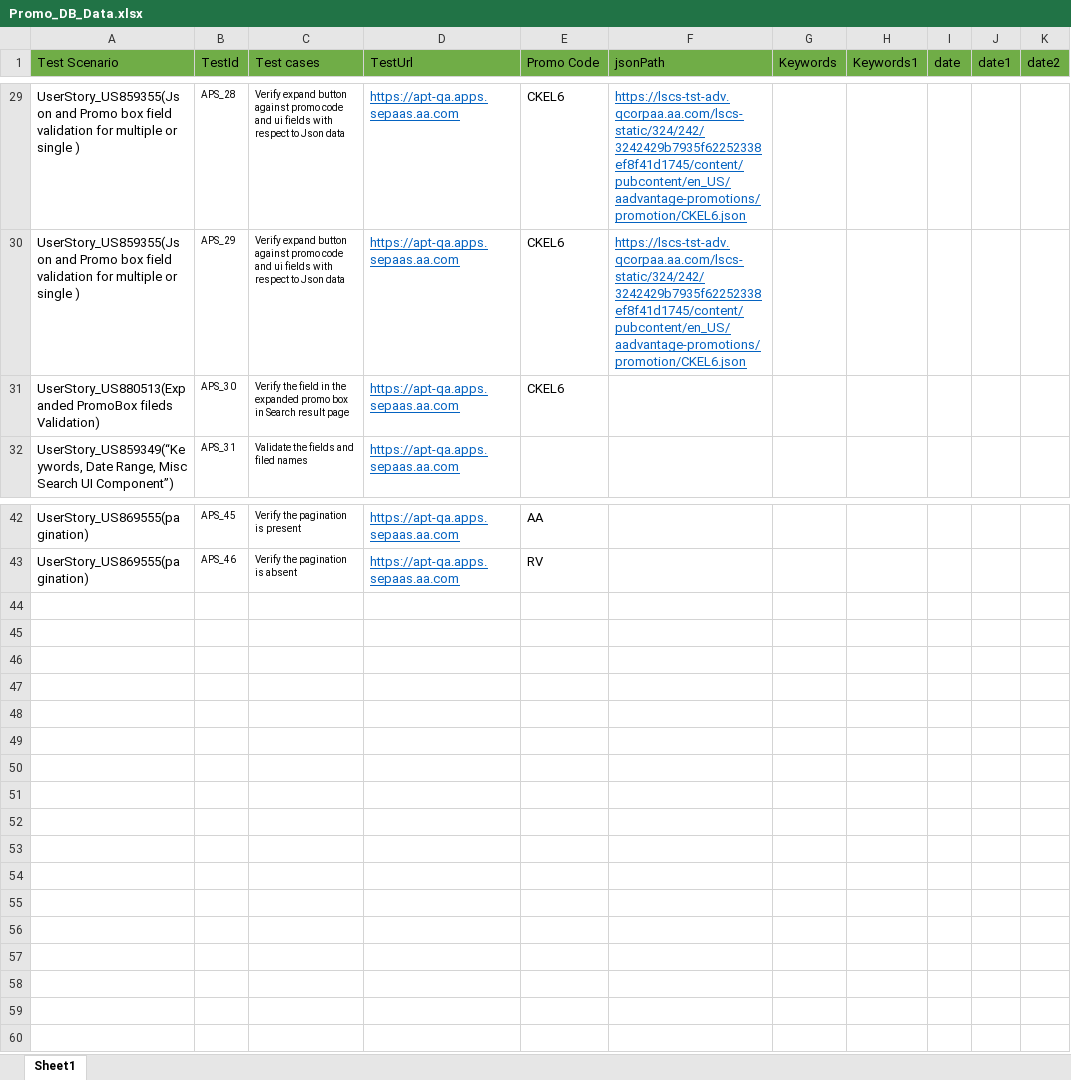
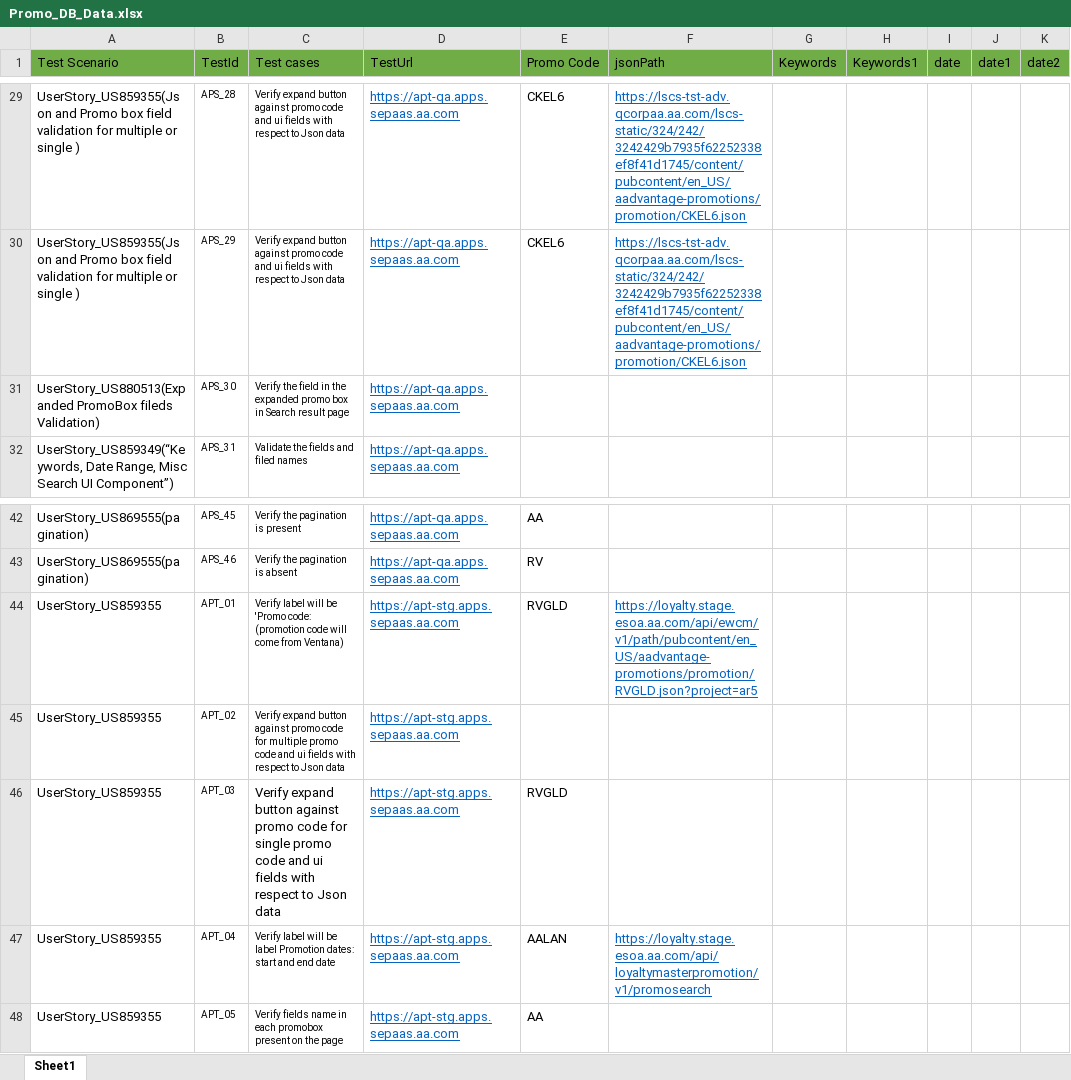
Before and after one commit to AjitGE/Devops_test, an Excel workbook: CucumberCraft/target/test-classes/Fixture/Promo_DB_Data.xlsx, sheet Sheet1, drawn as a sheet; only a part is shown, gaps mark what is left out; values as stored, in another font and other column widths than the file's, no borders; the diff names each change by its address in the sheet, - before the commit and + after, or states it on an @@ line.

```diff
--- a/CucumberCraft/target/test-classes/Fixture/Promo_DB_Data.xlsx (sheet Sheet1)
+++ b/CucumberCraft/target/test-classes/Fixture/Promo_DB_Data.xlsx (sheet Sheet1)
-E31 (Promo Code): CKEL6
+E31 (Promo Code): (empty)
+row 44: UserStory_US859355 | APT_01 | Verify label will be 'Promo code: (promotion code will come from Ventana) | https://apt-stg.apps.sepaas.aa.com | RVGLD | https://loyalty.stage.esoa.aa.com/api/ewcm/v1/path/pubcontent/en_US/aadvantage-promotions/promotion/RVGLD.json?project=ar5
+row 45: UserStory_US859355 | APT_02 | Verify expand button against promo code for multiple promo code and ui fields with respect to Json data | https://apt-stg.apps.sepaas.aa.com
+row 46: UserStory_US859355 | APT_03 | Verify expand button against promo code for single promo code and ui fields with respect to Json data | https://apt-stg.apps.sepaas.aa.com | RVGLD
+row 47: UserStory_US859355 | APT_04 | Verify label will be label Promotion dates: start and end date | https://apt-stg.apps.sepaas.aa.com | AALAN | https://loyalty.stage.esoa.aa.com/api/loyaltymasterpromotion/v1/promosearch
+row 48: UserStory_US859355 | APT_05 | Verify fields name in each promobox present on the page | https://apt-stg.apps.sepaas.aa.com | AA
```
Also changed, not shown: 29 other files.
